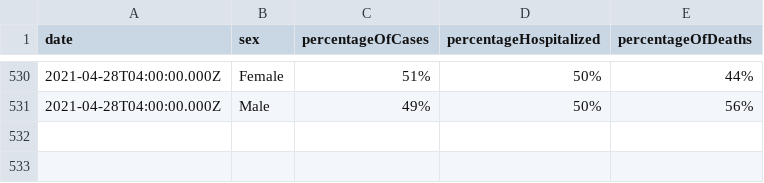
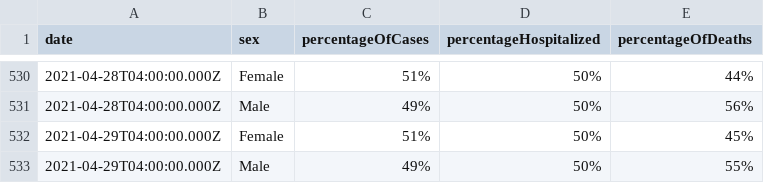
Before and after one commit to jdk2pq/washtenaw-covid-tracker, a CSV file: data/bySex.csv, drawn as a sheet; only a part is shown, gaps mark what is left out.

```diff
--- a/data/bySex.csv
+++ b/data/bySex.csv
@@ -531 +531,3 @@ date,sex,percentageOfCases,percentageHospitalized,percentageOfDeaths
 2021-04-28T04:00:00.000Z,Male,49%,50%,56%
+2021-04-29T04:00:00.000Z,Female,51%,50%,45%
+2021-04-29T04:00:00.000Z,Male,49%,50%,55%
```
Also changed, not shown: data/byAgeGroup.csv, data/byRace.csv, 3 other files.
